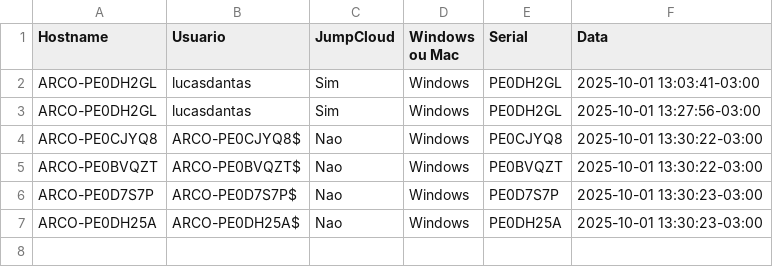
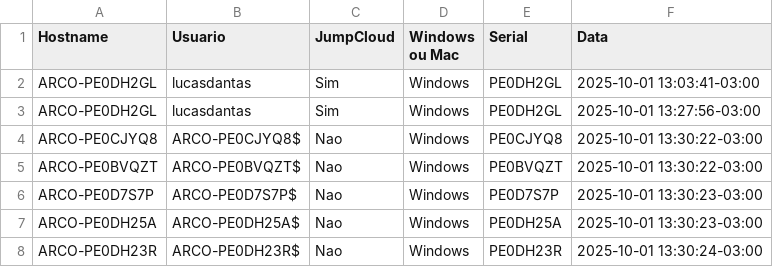
Before and after one commit to lucasldantas/scripts-public, a CSV file: session_logs.csv, drawn as a sheet.

Commit message:
session_logs: append (Windows)

```diff
--- a/session_logs.csv
+++ b/session_logs.csv
@@ -7 +7,2 @@ ARCO-PE0D7S7P,ARCO-PE0D7S7P$,Nao,Windows,PE0D7S7P,2025-10-01 13:30:23-03:00
 ARCO-PE0DH25A,ARCO-PE0DH25A$,Nao,Windows,PE0DH25A,2025-10-01 13:30:23-03:00
+ARCO-PE0DH23R,ARCO-PE0DH23R$,Nao,Windows,PE0DH23R,2025-10-01 13:30:24-03:00
```
